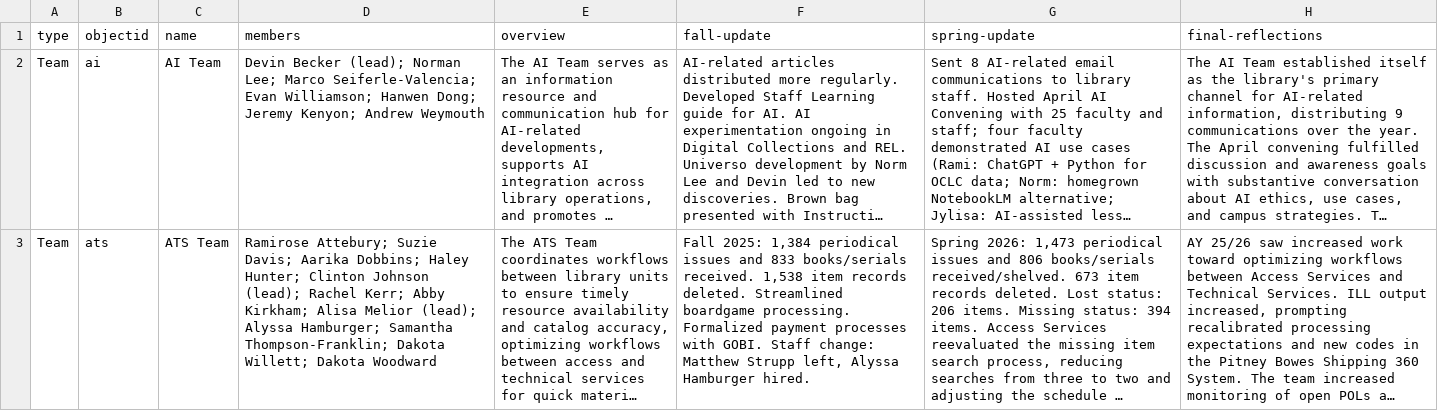
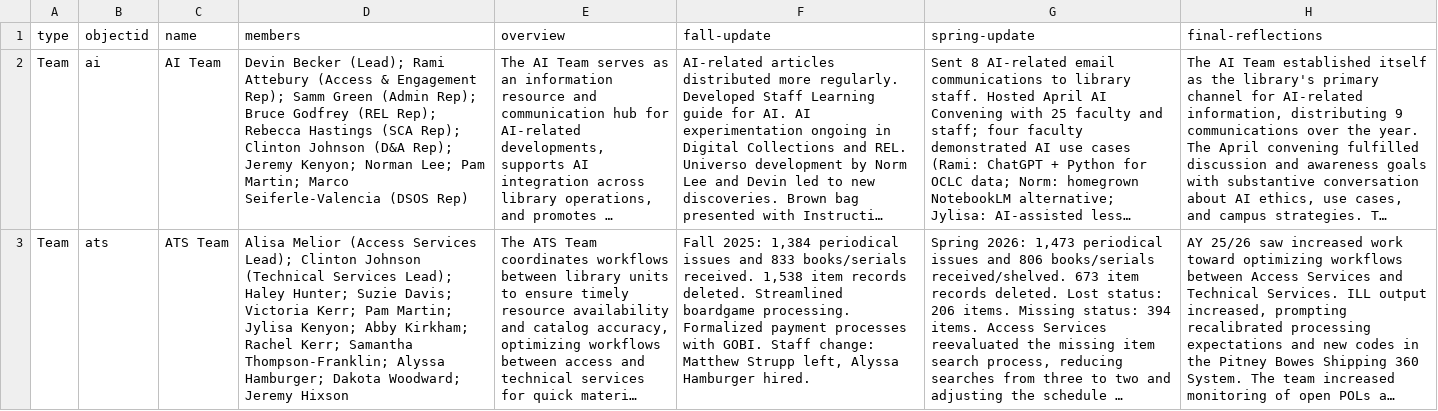
Before and after one commit to uidaholib/kpis, a CSV file: _data/teams-units-25-26.csv, drawn as a sheet; only a part is shown; long unchanged cells end in …; the diff covers the shown part only; the diff names each change by its address in the sheet, - before the commit and + after, or states it on an @@ line.

```diff
--- a/_data/teams-units-25-26.csv
+++ b/_data/teams-units-25-26.csv
-D2 (members): Devin Becker (lead); Norman Lee; Marco Seiferle-Valencia; Evan Williamson; Hanwen Dong; Jeremy Kenyon; Andrew Weymouth
+D2 (members): Devin Becker (Lead); Rami Attebury (Access & Engagement Rep); Samm Green (Admin Rep); Bruce Godfrey (REL Rep); Rebecca Hastings (SCA Rep); Clinton Johnson (D&A Rep); Jeremy Kenyon; Norman Lee; Pam Martin; Marco Seiferle-Valencia (DSOS Rep)
-D3 (members): Ramirose Attebury; Suzie Davis; Aarika Dobbins; Haley Hunter; Clinton Johnson (lead); Rachel Kerr; Abby Kirkham; Alisa Melior (lead); Alyssa Hamburger; Samantha Thompson-Franklin; Dakota Willett; Dakota Woodward
+D3 (members): Alisa Melior (Access Services Lead); Clinton Johnson (Technical Services Lead); Haley Hunter; Suzie Davis; Victoria Kerr; Pam Martin; Jylisa Kenyon; Abby Kirkham; Rachel Kerr; Samantha Thompson-Franklin; Alyssa Hamburger; Dakota Woodward; Jeremy Hixson
```
Also changed, not shown: 4 edited cells elsewhere in this file, _data/config-nav.csv, 2 other files.
